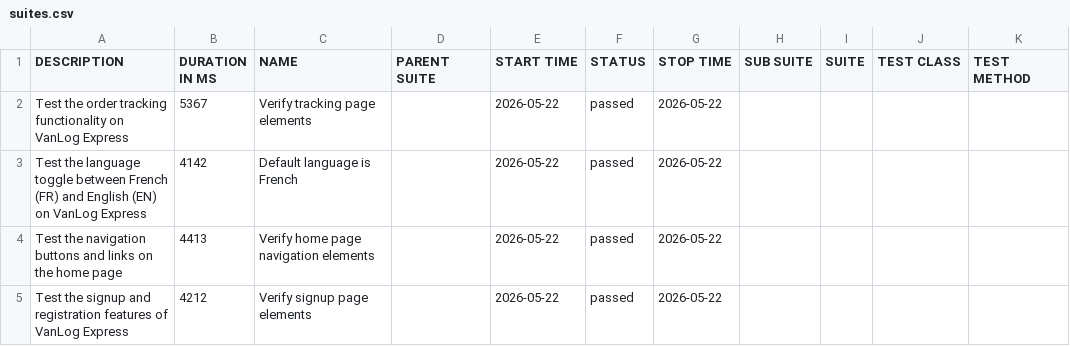
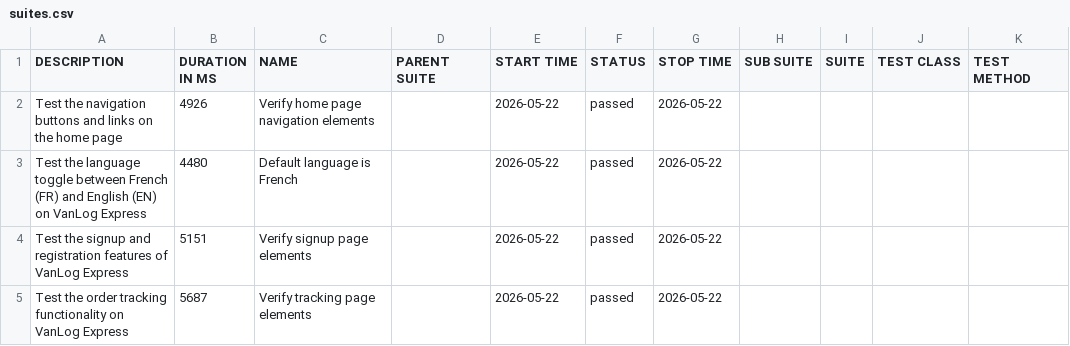
Before and after one commit to Raef211/Automation-vanlog-express, a CSV file: nightly/data/suites.csv, drawn as a sheet.

```diff
--- a/nightly/data/suites.csv
+++ b/nightly/data/suites.csv
@@ -1,5 +1,5 @@
 "DESCRIPTION","DURATION IN MS","NAME","PARENT SUITE","START TIME","STATUS","STOP TIME","SUB SUITE","SUITE","TEST CLASS","TEST METHOD"
-"Test the order tracking functionality on VanLog Express","5367","Verify tracking page elements","","2026-05-22","passed","2026-05-22","","","",""
-"Test the language toggle between French (FR) and English (EN) on VanLog Express","4142","Default language is French","","2026-05-22","passed","2026-05-22","","","",""
-"Test the navigation buttons and links on the home page","4413","Verify home page navigation elements","","2026-05-22","passed","2026-05-22","","","",""
-"Test the signup and registration features of VanLog Express","4212","Verify signup page elements","","2026-05-22","passed","2026-05-22","","","",""
+"Test the navigation buttons and links on the home page","4926","Verify home page navigation elements","","2026-05-22","passed","2026-05-22","","","",""
+"Test the language toggle between French (FR) and English (EN) on VanLog Express","4480","Default language is French","","2026-05-22","passed","2026-05-22","","","",""
+"Test the signup and registration features of VanLog Express","5151","Verify signup page elements","","2026-05-22","passed","2026-05-22","","","",""
+"Test the order tracking functionality on VanLog Express","5687","Verify tracking page elements","","2026-05-22","passed","2026-05-22","","","",""
```
Also changed, not shown: nightly/data/behaviors.csv, 18 other files.
